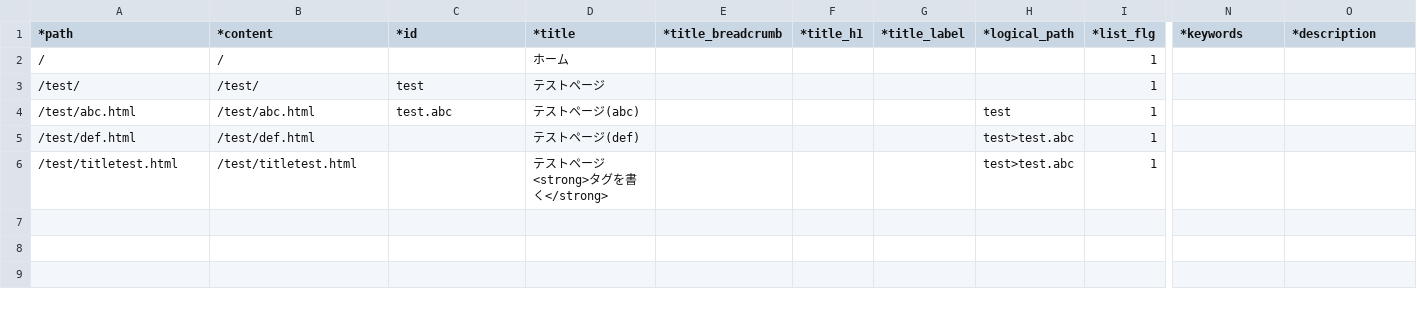
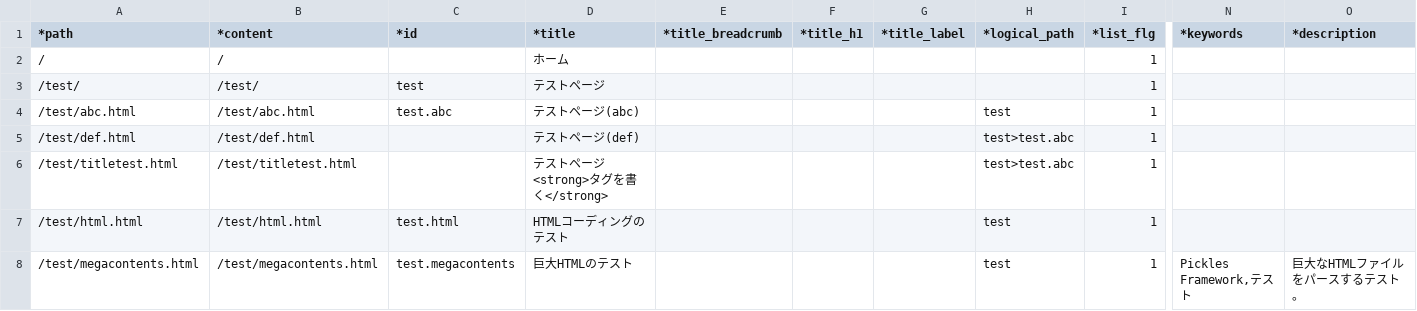
Before and after one commit to tomk79/PxFW-1.x, a CSV file: htdocs/_PX/sitemaps/sitemap.csv, drawn as a sheet; only a part is shown, gaps mark what is left out; rows hold the shown columns only; the diff names each change by its address in the sheet, - before the commit and + after, or states it on an @@ line.

```diff
--- a/htdocs/_PX/sitemaps/sitemap.csv
+++ b/htdocs/_PX/sitemaps/sitemap.csv
+row 7: /test/html.html | /test/html.html | test.html | HTMLコーディングのテスト |  |  |  | test | 1
+row 8: /test/megacontents.html | /test/megacontents.html | test.megacontents | 巨大HTMLのテスト |  |  |  | test | 1 | Pickles Framework,テスト | 巨大なHTMLファイルをパースするテスト。
```
Also changed, not shown: 4 other files.
